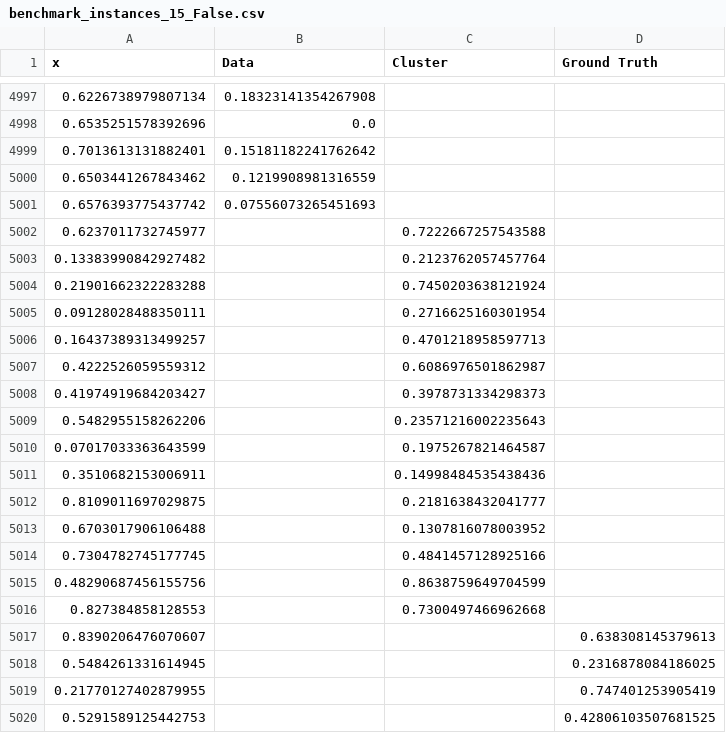
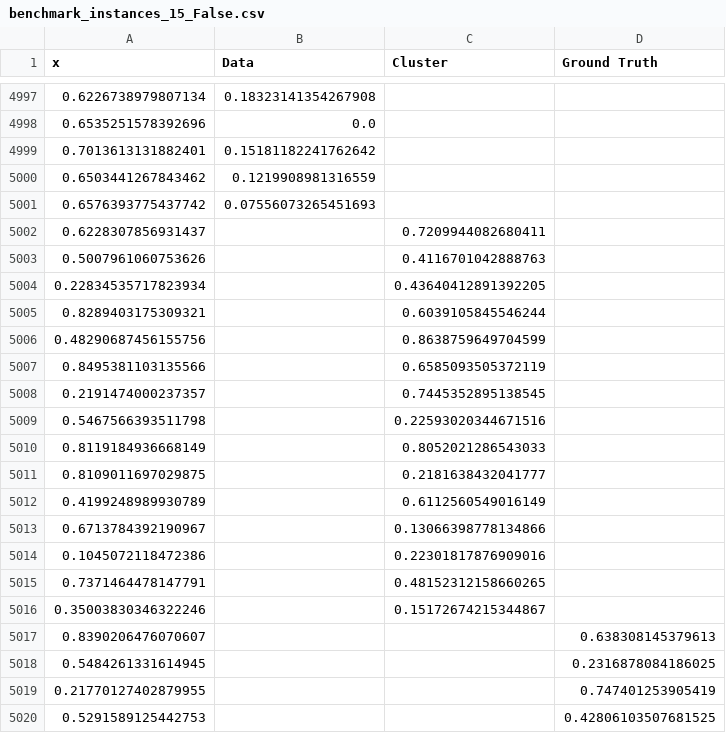
Before and after one commit to maiconcv/k-means, a CSV file: results/benchmark_instances_15_False.csv, drawn as a sheet; only a part is shown, gaps mark what is left out.

```diff
--- a/results/benchmark_instances_15_False.csv
+++ b/results/benchmark_instances_15_False.csv
@@ -5001,17 +5001,17 @@ x,Data,Cluster,Ground Truth
 0.6576393775437742,0.07556073265451693,,
-0.6237011732745977,,0.7222667257543588,
-0.13383990842927482,,0.2123762057457764,
-0.21901662322283288,,0.7450203638121924,
-0.09128028488350111,,0.2716625160301954,
-0.16437389313499257,,0.4701218958597713,
-0.4222526059559312,,0.6086976501862987,
-0.41974919684203427,,0.3978731334298373,
-0.5482955158262206,,0.23571216002235643,
-0.07017033363643599,,0.1975267821464587,
-0.3510682153006911,,0.14998484535438436,
+0.6228307856931437,,0.7209944082680411,
+0.5007961060753626,,0.4116701042888763,
+0.22834535717823934,,0.43640412891392205,
+0.8289403175309321,,0.6039105845546244,
+0.48290687456155756,,0.8638759649704599,
+0.8495381103135566,,0.6585093505372119,
+0.2191474000237357,,0.7445352895138545,
+0.5467566393511798,,0.22593020344671516,
+0.8119184936668149,,0.8052021286543033,
 0.8109011697029875,,0.2181638432041777,
-0.6703017906106488,,0.1307816078003952,
-0.7304782745177745,,0.4841457128925166,
-0.48290687456155756,,0.8638759649704599,
-0.827384858128553,,0.7300497466962668,
+0.4199248989930789,,0.6112560549016149,
+0.6713784392190967,,0.13066398778134866,
+0.1045072118472386,,0.22301817876909016,
+0.7371464478147791,,0.48152312158660265,
+0.35003830346322246,,0.15172674215344867,
 0.8390206476070607,,,0.638308145379613
```
Also changed, not shown: 2 other files.
